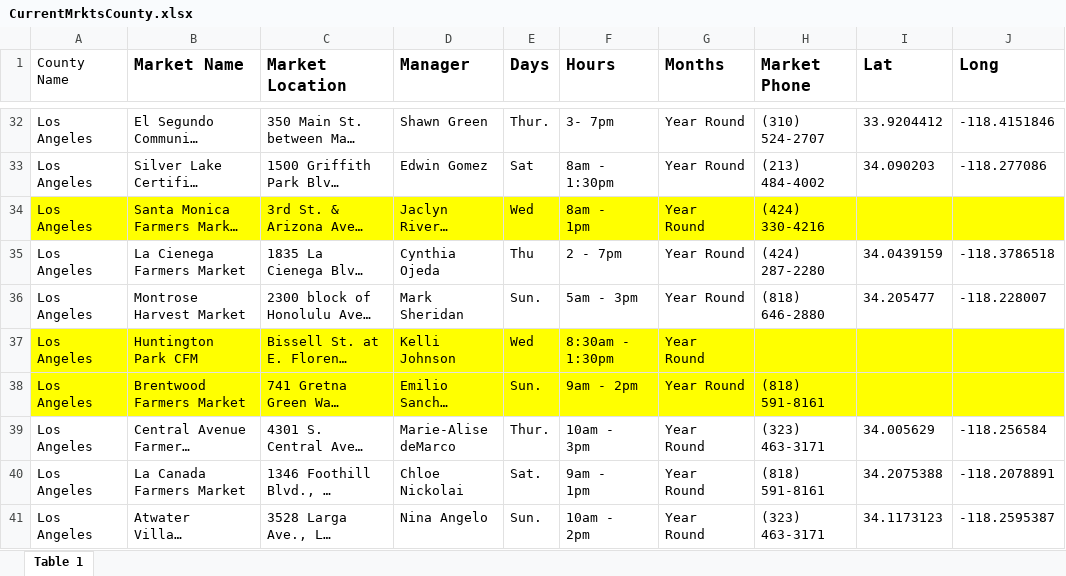
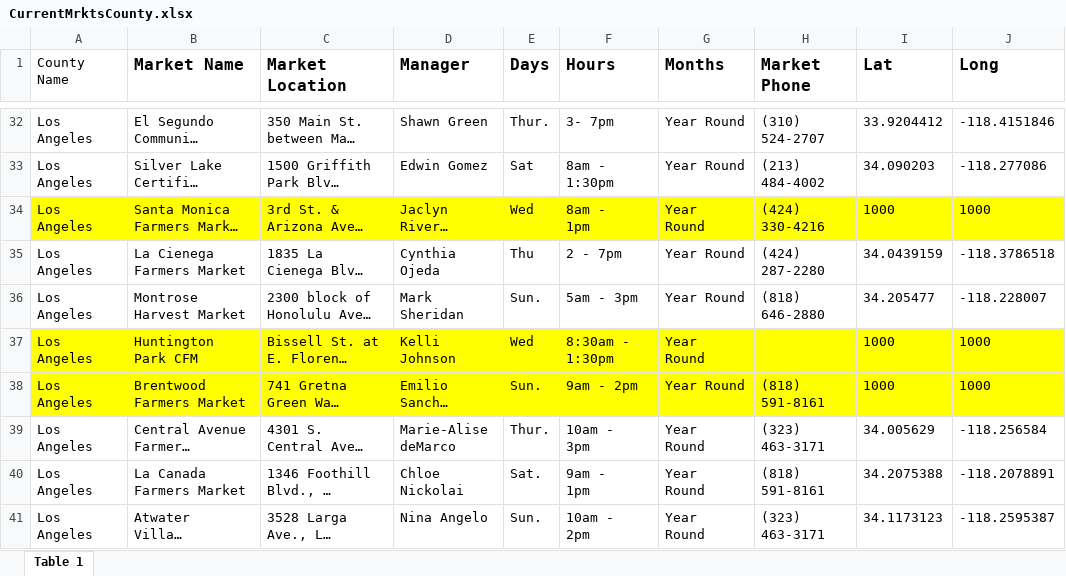
Before and after one commit to wyethr/lafpc, an Excel workbook: CurrentMrktsCounty.xlsx, sheet Table 1, drawn as a sheet; only a part is shown, gaps mark what is left out; long unchanged cells end in …; values as stored, in another font and other column widths than the file's, no borders; the diff covers the shown part only; the diff names each change by its address in the sheet, - before the commit and + after, or states it on an @@ line.

```diff
--- a/CurrentMrktsCounty.xlsx (sheet Table 1)
+++ b/CurrentMrktsCounty.xlsx (sheet Table 1)
-I34 (Lat): (empty)
+I34 (Lat): 1000
-J34 (Long): (empty)
+J34 (Long): 1000
-I37:I38 (Lat): (empty)
+I37:I38 (Lat): 1000
-J37:J38 (Long): (empty)
+J37:J38 (Long): 1000
```
Also changed, not shown: 38 edited cells elsewhere in this sheet, 1 other file.
